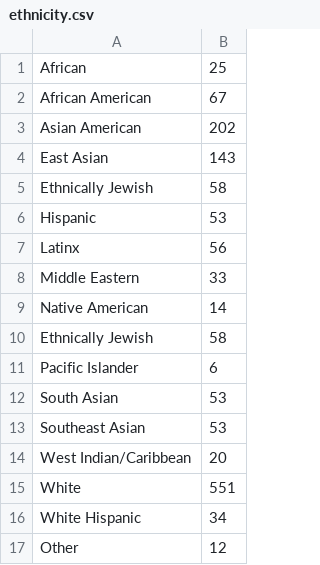
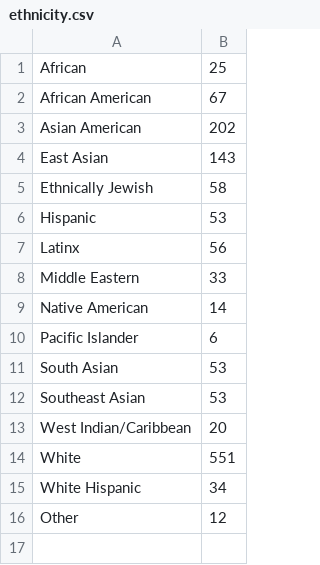
Before and after one commit to phillipian/State-of-the-Academy-2019, a CSV file: assets/data/general/ethnicity.csv, drawn as a sheet.

```diff
--- a/assets/data/general/ethnicity.csv
+++ b/assets/data/general/ethnicity.csv
@@ -9,3 +9,2 @@ Middle Eastern,33
 Native American,14
-Ethnically Jewish,58
 Pacific Islander,6
```
Also changed, not shown: 2 other files.
